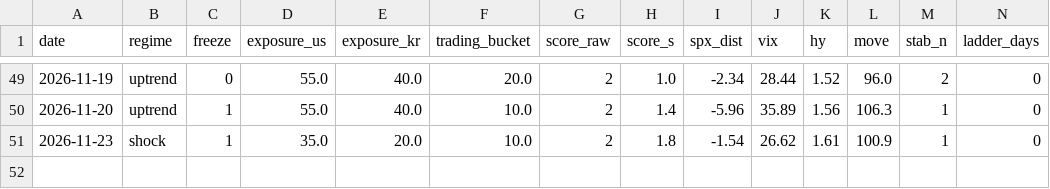
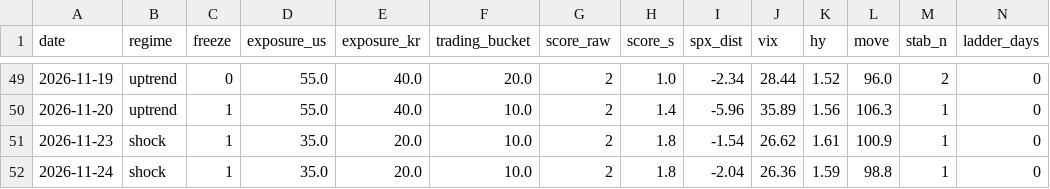
Before and after one commit to sebals38/InvestmentGuide, a CSV file: report/history.csv, drawn as a sheet; only a part is shown, gaps mark what is left out; rows hold the shown columns only; the diff names each change by its address in the sheet, - before the commit and + after, or states it on an @@ line.

```diff
--- a/report/history.csv
+++ b/report/history.csv
+row 52: 2026-11-24 | shock | 1 | 35.0 | 20.0 | 10.0 | 2 | 1.8 | -2.04 | 26.36 | 1.59 | 98.8 | 1 | 0
```
Also changed, not shown: data/kr_adr.csv, data/market.csv, 2 other files.
